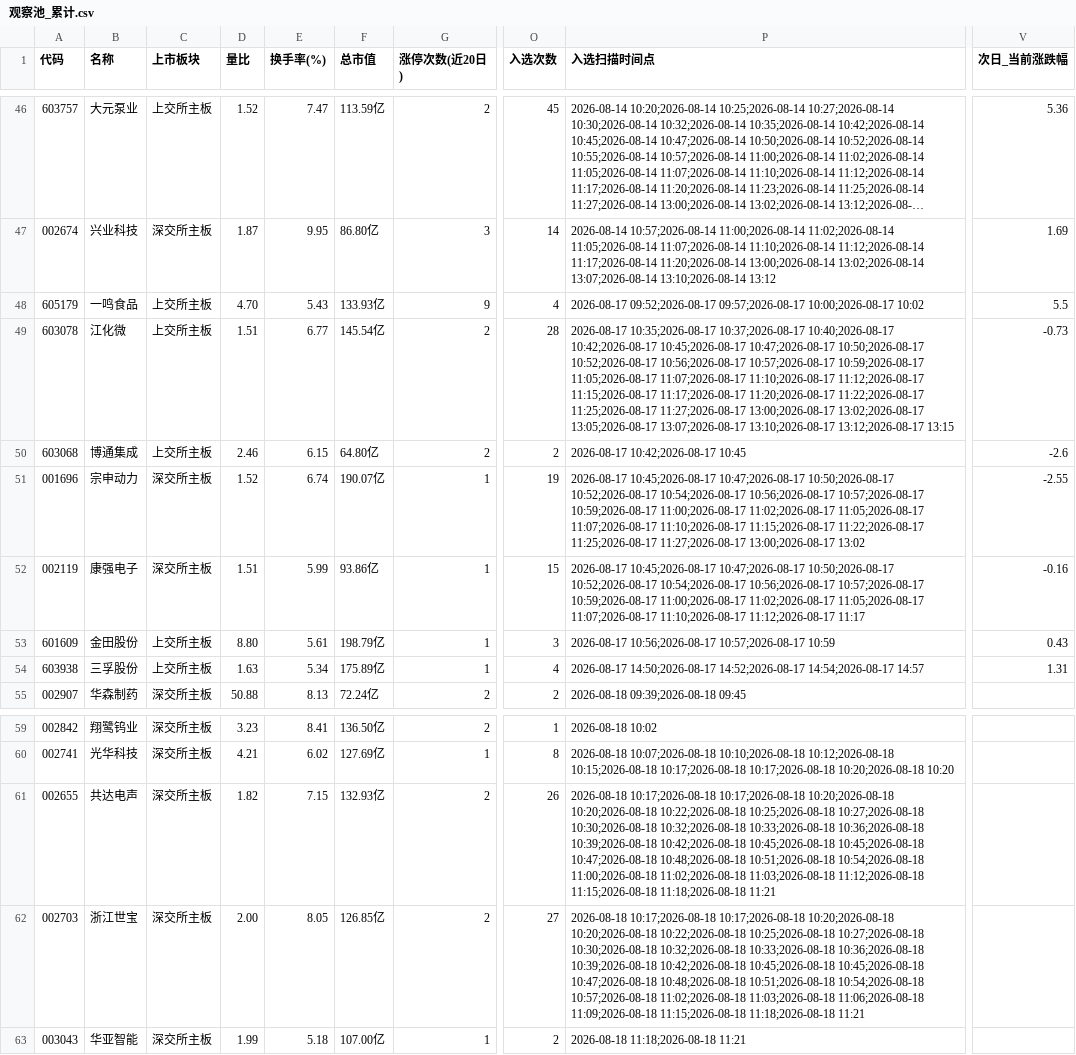
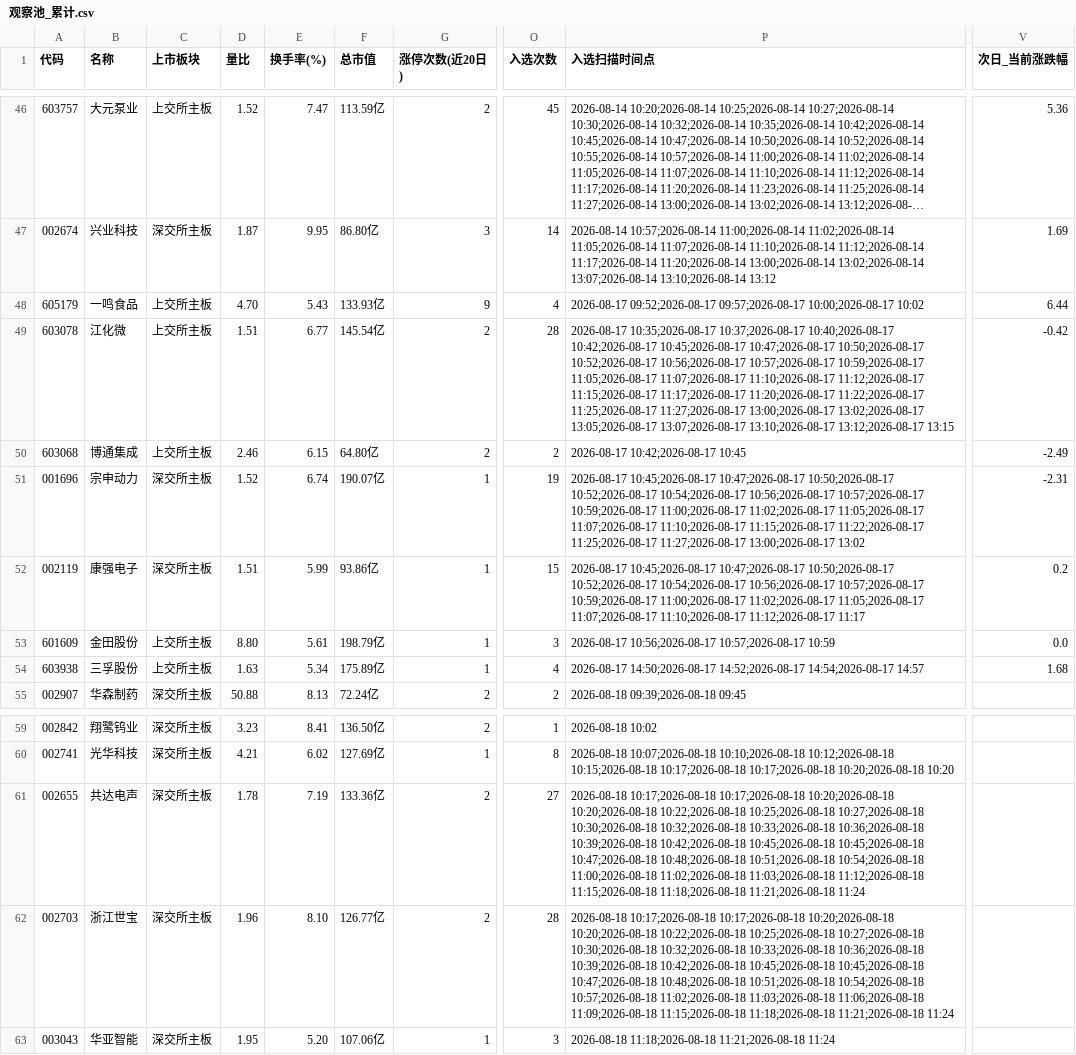
Before and after one commit to LylLLII/mx-stocks-monitor, a CSV file: mx_stocks_screener/观察池_累计.csv, drawn as a sheet; only a part is shown, gaps mark what is left out; long unchanged cells end in …; the diff names each change by its address in the sheet, - before the commit and + after, or states it on an @@ line.

```diff
--- a/mx_stocks_screener/观察池_累计.csv
+++ b/mx_stocks_screener/观察池_累计.csv
-V48 (次日_当前涨跌幅): 5.5
+V48 (次日_当前涨跌幅): 6.44
-V49 (次日_当前涨跌幅): -0.73
+V49 (次日_当前涨跌幅): -0.42
-V50 (次日_当前涨跌幅): -2.6
+V50 (次日_当前涨跌幅): -2.49
-V51 (次日_当前涨跌幅): -2.55
+V51 (次日_当前涨跌幅): -2.31
-V52 (次日_当前涨跌幅): -0.16
+V52 (次日_当前涨跌幅): 0.2
-V53 (次日_当前涨跌幅): 0.43
+V53 (次日_当前涨跌幅): 0.0
-V54 (次日_当前涨跌幅): 1.31
+V54 (次日_当前涨跌幅): 1.68
-D61 (量比): 1.82
+D61 (量比): 1.78
-E61 (换手率(%)): 7.15
+E61 (换手率(%)): 7.19
-F61 (总市值): 132.93亿
+F61 (总市值): 133.36亿
-O61 (入选次数): 26
+O61 (入选次数): 27
-P61 (入选扫描时间点): …11:15;2026-08-18 11:18;2026-08-18 11:21
+P61 (入选扫描时间点): …11:15;2026-08-18 11:18;2026-08-18 11:21;2026-08-18 11:24
-D62 (量比): 2.00
+D62 (量比): 1.96
-E62 (换手率(%)): 8.05
+E62 (换手率(%)): 8.10
-F62 (总市值): 126.85亿
+F62 (总市值): 126.77亿
-O62 (入选次数): 27
+O62 (入选次数): 28
-P62 (入选扫描时间点): …11:15;2026-08-18 11:18;2026-08-18 11:21
+P62 (入选扫描时间点): …11:15;2026-08-18 11:18;2026-08-18 11:21;2026-08-18 11:24
-D63 (量比): 1.99
+D63 (量比): 1.95
-E63 (换手率(%)): 5.18
+E63 (换手率(%)): 5.20
-F63 (总市值): 107.00亿
+F63 (总市值): 107.06亿
-O63 (入选次数): 2
+O63 (入选次数): 3
-P63 (入选扫描时间点): 2026-08-18 11:18;2026-08-18 11:21
+P63 (入选扫描时间点): 2026-08-18 11:18;2026-08-18 11:21;2026-08-18 11:24
```
Also changed, not shown: 1 other file.
